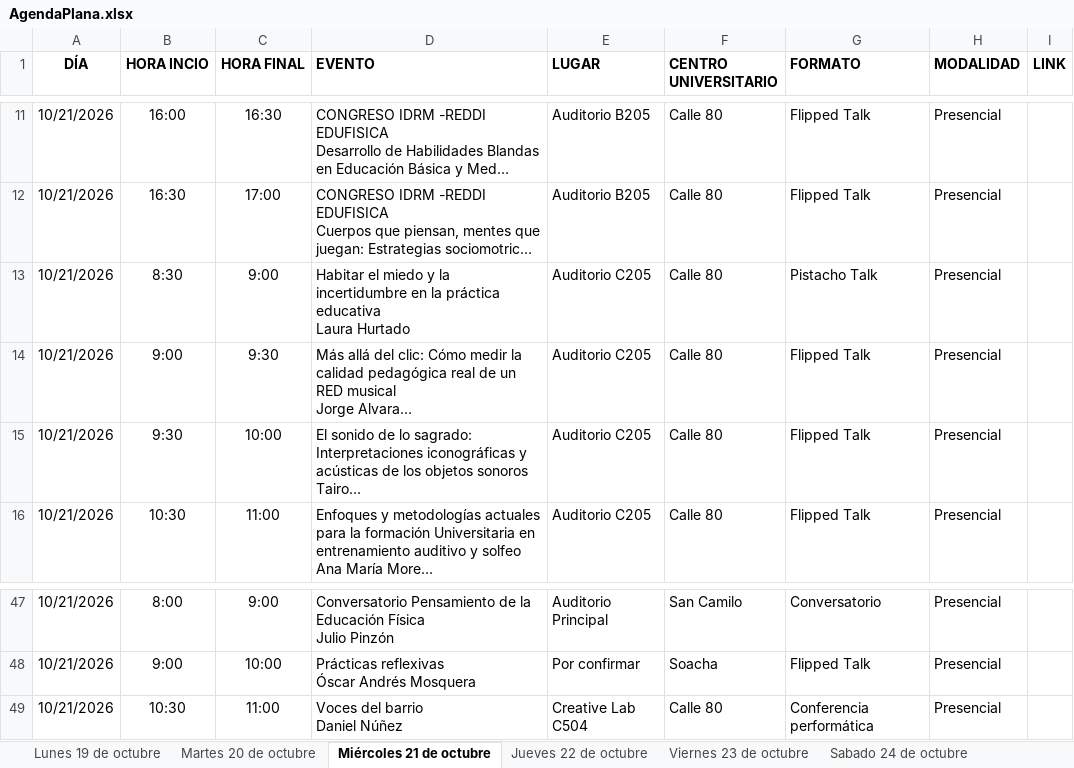
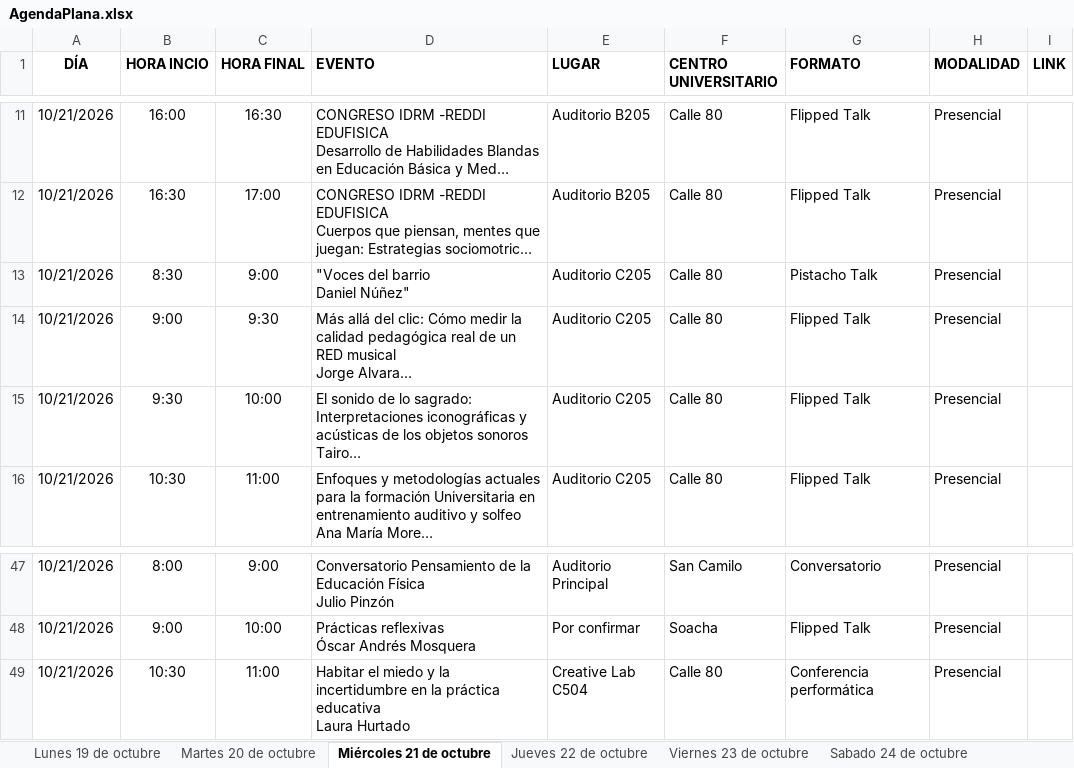
Before and after one commit to raywelt/agenda, an Excel workbook: data/AgendaPlana.xlsx, sheet Miércoles 21 de octubre, drawn as a sheet; only a part is shown, gaps mark what is left out; long unchanged cells end in …; values as stored, in another font and other column widths than the file's, no borders; ↵ is a line break in a cell; the diff names each change by its address in the sheet, - before the commit and + after, or states it on an @@ line.

```diff
--- a/data/AgendaPlana.xlsx (sheet Miércoles 21 de octubre)
+++ b/data/AgendaPlana.xlsx (sheet Miércoles 21 de octubre)
-D13 (EVENTO): Habitar el miedo y la incertidumbre en la práctica educativa ↵ Laura Hurtado
+D13 (EVENTO): "Voces del barrio ↵ Daniel Núñez"
-D49 (EVENTO): Voces del barrio ↵ Daniel Núñez
+D49 (EVENTO): Habitar el miedo y la incertidumbre en la práctica educativa ↵ Laura Hurtado
```
Also changed, not shown: sheet Viernes 23 de octubre, sheet Jueves 22 de octubre.
